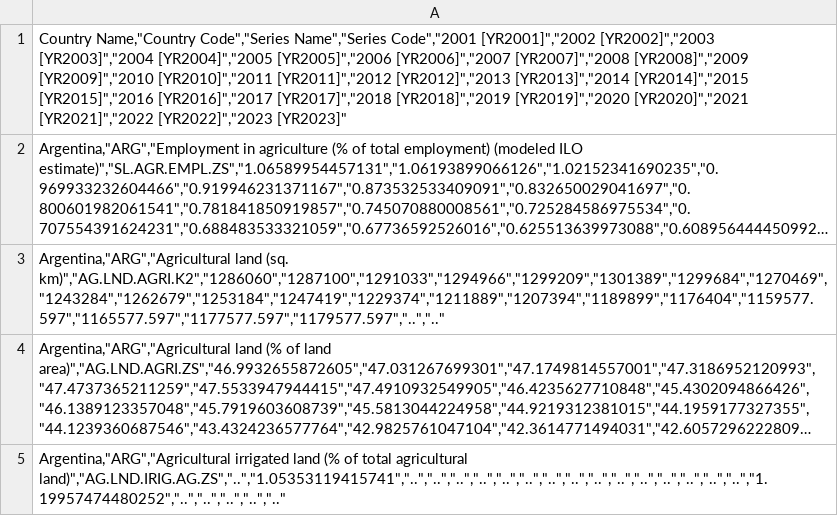
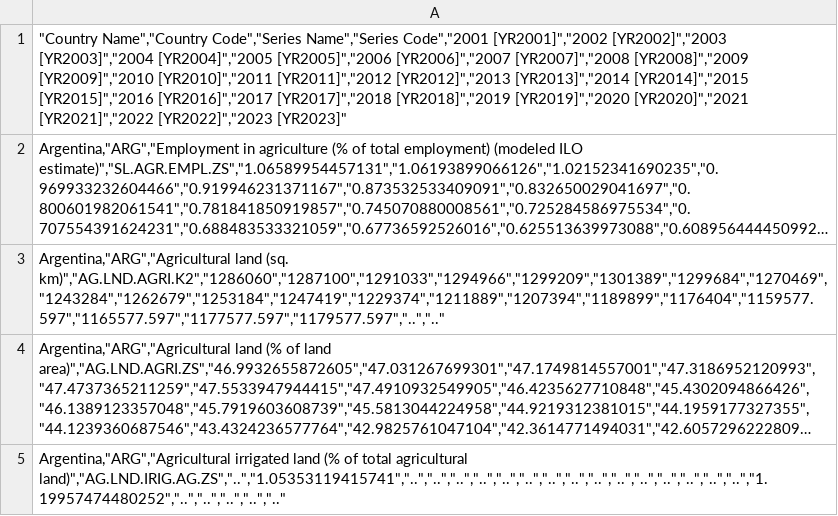
Before and after one commit to kristian-susanto/file8, a CSV file: data_world_bank.csv, drawn as a sheet; only a part is shown; long unchanged cells end in …; the diff names each change by its address in the sheet, - before the commit and + after, or states it on an @@ line.

Commit message:
data world bank baru

```diff
--- a/data_world_bank.csv
+++ b/data_world_bank.csv
-A1: Country Name,"Country Code","Series Name","Series…
+A1: "Country Name","Country Code","Series Name","Series…
```
